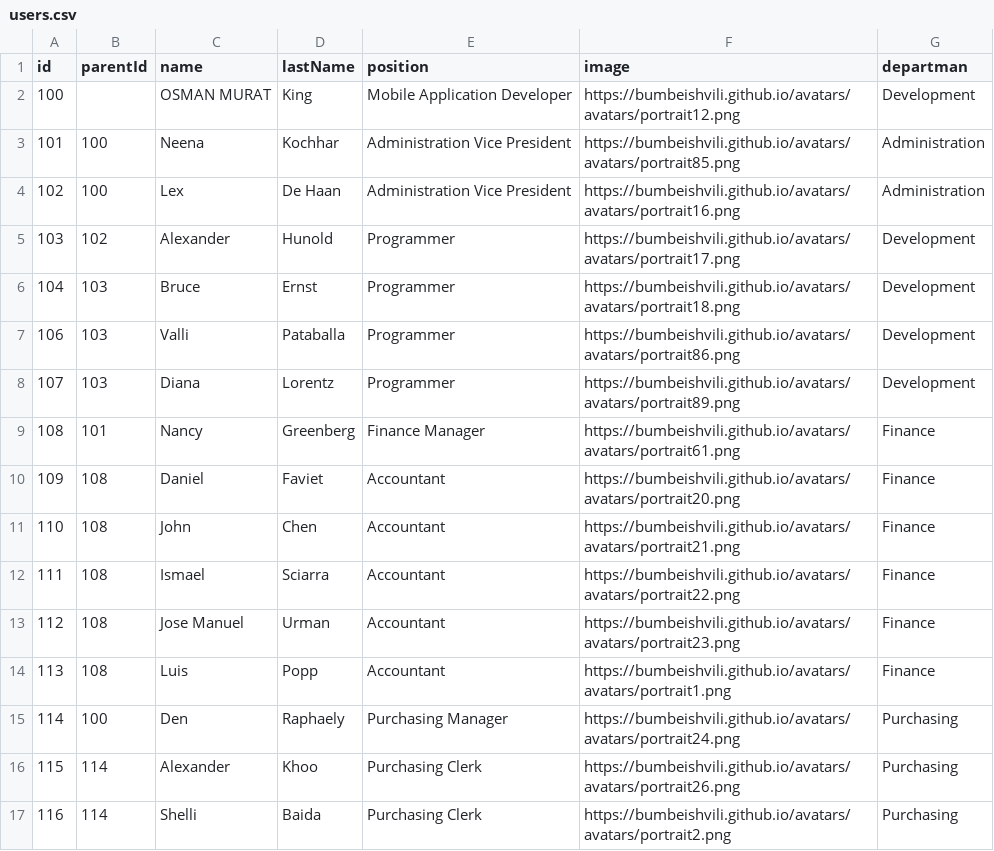
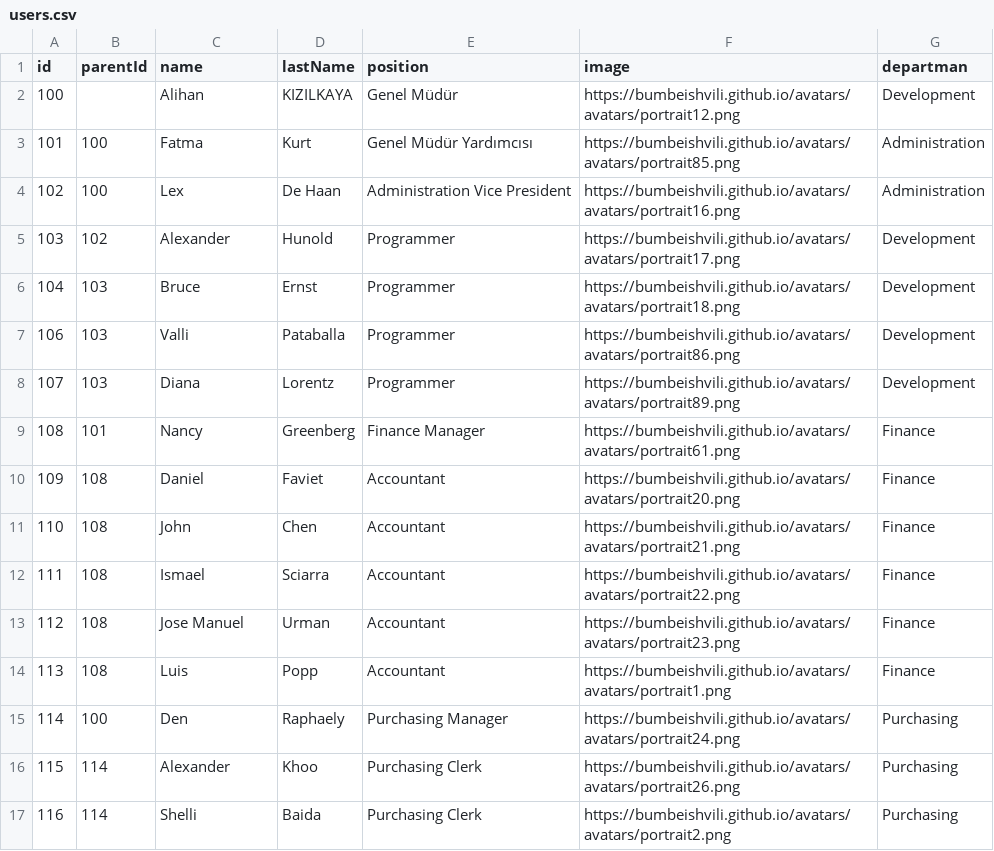
Before and after one commit to Murathaslak/Express-RESTFull-API, a CSV file: users.csv, drawn as a sheet.

Commit message:
Update users.csv

```diff
--- a/users.csv
+++ b/users.csv
@@ -1,4 +1,4 @@
 id,parentId,name,lastName,position,image,departman
-100,,OSMAN MURAT,King,Mobile Application Developer,https://bumbeishvili.github.io/avatars/avatars/portrait12.png,Development
-101,100,Neena,Kochhar,Administration Vice President,https://bumbeishvili.github.io/avatars/avatars/portrait85.png,Administration
+100,,Alihan,KIZILKAYA,Genel Müdür,https://bumbeishvili.github.io/avatars/avatars/portrait12.png,Development
+101,100,Fatma,Kurt,Genel Müdür Yardımcısı,https://bumbeishvili.github.io/avatars/avatars/portrait85.png,Administration
 102,100,Lex,De Haan,Administration Vice President,https://bumbeishvili.github.io/avatars/avatars/portrait16.png,Administration
```
